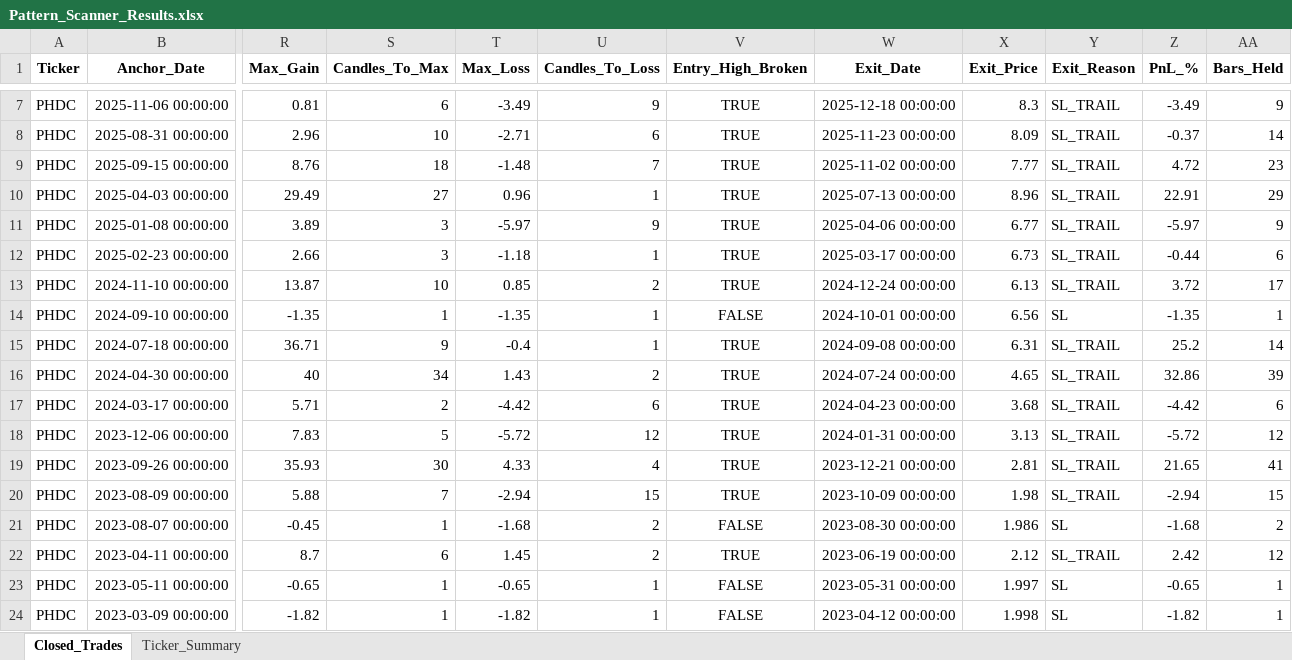
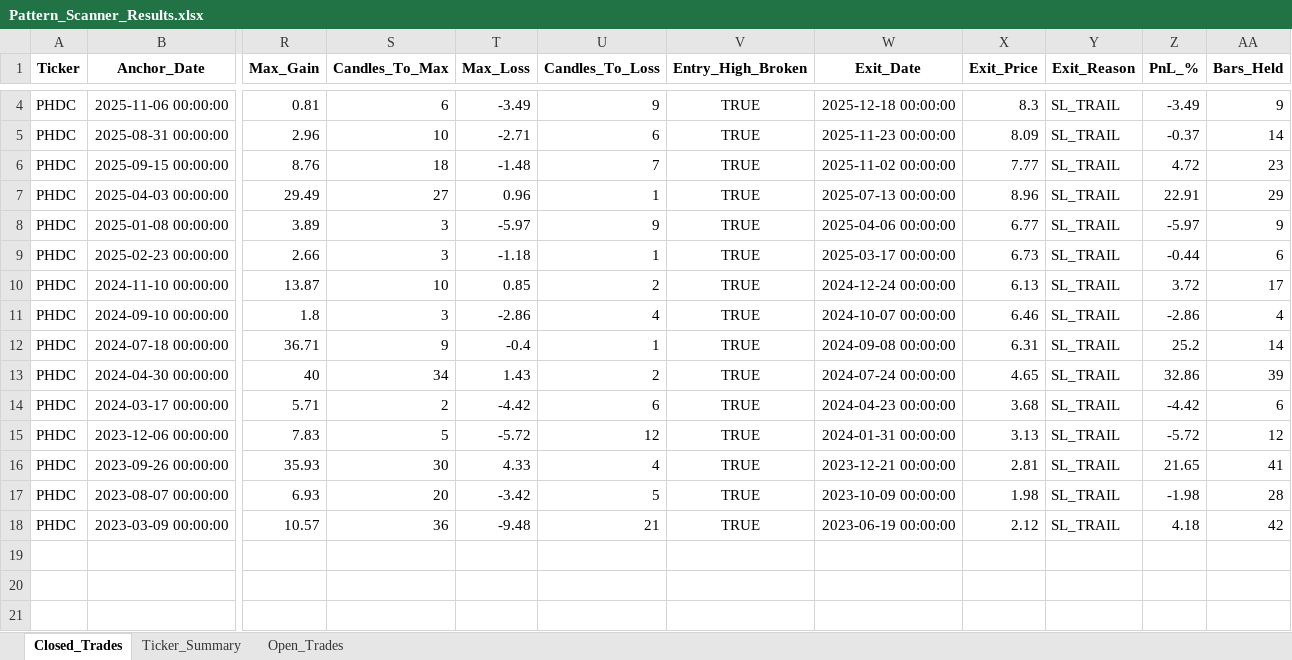
Before and after one commit to vancedmazen-art/stock_dashboard, an Excel workbook: Pattern_Scanner_Results.xlsx, sheet Closed_Trades, drawn as a sheet; only a part is shown, gaps mark what is left out; values as stored, in another font and other column widths than the file's, no borders; removed rows and columns are numbered as before the commit, all else as after; rows hold the shown columns only; the diff covers the shown part only; the diff names each change by its address in the sheet, - before the commit and + after, or states it on an @@ line.

Commit message:
Update Pattern_Scanner_Results.xlsx 2026-07-24 15:35:21.889423

```diff
--- a/Pattern_Scanner_Results.xlsx (sheet Closed_Trades)
+++ b/Pattern_Scanner_Results.xlsx (sheet Closed_Trades)
+sheet tab: Open_Trades
-R11 (Max_Gain): -1.35
+R11 (Max_Gain): 1.8
-S11 (Candles_To_Max): 1
+S11 (Candles_To_Max): 3
-T11 (Max_Loss): -1.35
+T11 (Max_Loss): -2.86
-U11 (Candles_To_Loss): 1
+U11 (Candles_To_Loss): 4
-V11 (Entry_High_Broken): FALSE
+V11 (Entry_High_Broken): TRUE
-W11 (Exit_Date): 2024-10-01 00:00:00
+W11 (Exit_Date): 2024-10-07 00:00:00
-X11 (Exit_Price): 6.56
+X11 (Exit_Price): 6.46
-Y11 (Exit_Reason): SL
+Y11 (Exit_Reason): SL_TRAIL
-Z11 (PnL_%): -1.35
+Z11 (PnL_%): -2.86
-AA11 (Bars_Held): 1
+AA11 (Bars_Held): 4
-row 20: PHDC | 2023-08-09 00:00:00 | 5.88 | 7 | -2.94 | 15 | TRUE | 2023-10-09 00:00:00 | 1.98 | SL_TRAIL | -2.94 | 15
-R17 (Max_Gain): -0.45
+R17 (Max_Gain): 6.93
-S17 (Candles_To_Max): 1
+S17 (Candles_To_Max): 20
-T17 (Max_Loss): -1.68
+T17 (Max_Loss): -3.42
-U17 (Candles_To_Loss): 2
+U17 (Candles_To_Loss): 5
-V17 (Entry_High_Broken): FALSE
+V17 (Entry_High_Broken): TRUE
-W17 (Exit_Date): 2023-08-30 00:00:00
+W17 (Exit_Date): 2023-10-09 00:00:00
-X17 (Exit_Price): 1.986
+X17 (Exit_Price): 1.98
-Y17 (Exit_Reason): SL
+Y17 (Exit_Reason): SL_TRAIL
-Z17 (PnL_%): -1.68
+Z17 (PnL_%): -1.98
-AA17 (Bars_Held): 2
+AA17 (Bars_Held): 28
-row 22: PHDC | 2023-04-11 00:00:00 | 8.7 | 6 | 1.45 | 2 | TRUE | 2023-06-19 00:00:00 | 2.12 | SL_TRAIL | 2.42 | 12
-row 23: PHDC | 2023-05-11 00:00:00 | -0.65 | 1 | -0.65 | 1 | FALSE | 2023-05-31 00:00:00 | 1.997 | SL | -0.65 | 1
-R18 (Max_Gain): -1.82
+R18 (Max_Gain): 10.57
-S18 (Candles_To_Max): 1
+S18 (Candles_To_Max): 36
-T18 (Max_Loss): -1.82
+T18 (Max_Loss): -9.48
-U18 (Candles_To_Loss): 1
+U18 (Candles_To_Loss): 21
-V18 (Entry_High_Broken): FALSE
+V18 (Entry_High_Broken): TRUE
-W18 (Exit_Date): 2023-04-12 00:00:00
+W18 (Exit_Date): 2023-06-19 00:00:00
-X18 (Exit_Price): 1.998
+X18 (Exit_Price): 2.12
-Y18 (Exit_Reason): SL
+Y18 (Exit_Reason): SL_TRAIL
-Z18 (PnL_%): -1.82
+Z18 (PnL_%): 4.18
-AA18 (Bars_Held): 1
+AA18 (Bars_Held): 42
```
Also changed, not shown: 3 removed rows and 20 edited cells elsewhere in this sheet, sheet Ticker_Summary.
